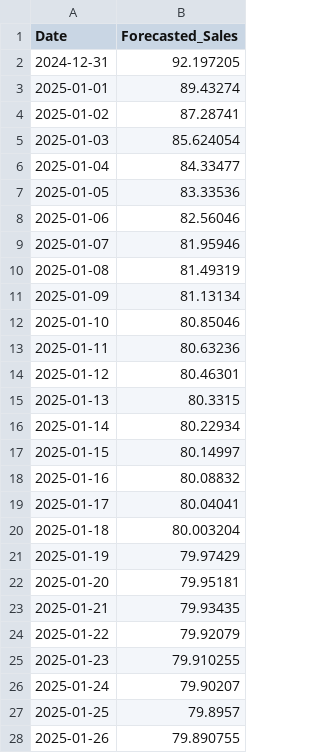
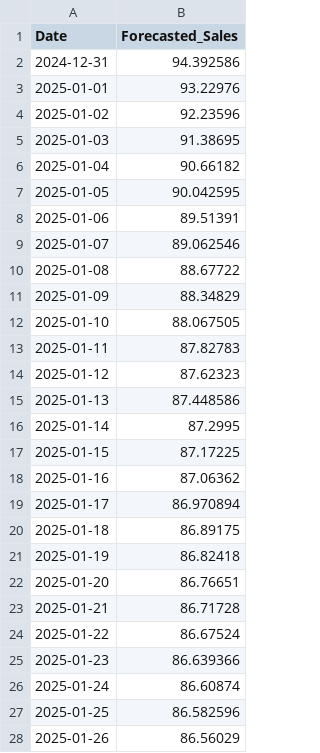
Before and after one commit to bappaditya-github/Sales-Forecasting-using-ARIMA-Prophet-and-LSTM, a CSV file: src/results/lstm_forecast.csv, drawn as a sheet; only a part is shown; the diff covers the shown part only.

```diff
--- a/src/results/lstm_forecast.csv
+++ b/src/results/lstm_forecast.csv
@@ -1,28 +1,28 @@
 Date,Forecasted_Sales
-2024-12-31,92.197205
-2025-01-01,89.43274
-2025-01-02,87.28741
-2025-01-03,85.624054
-2025-01-04,84.33477
-2025-01-05,83.33536
-2025-01-06,82.56046
-2025-01-07,81.95946
-2025-01-08,81.49319
-2025-01-09,81.13134
-2025-01-10,80.85046
-2025-01-11,80.63236
-2025-01-12,80.46301
-2025-01-13,80.3315
-2025-01-14,80.22934
-2025-01-15,80.14997
-2025-01-16,80.08832
-2025-01-17,80.04041
-2025-01-18,80.003204
-2025-01-19,79.97429
-2025-01-20,79.95181
-2025-01-21,79.93435
-2025-01-22,79.92079
-2025-01-23,79.910255
-2025-01-24,79.90207
-2025-01-25,79.8957
-2025-01-26,79.890755
+2024-12-31,94.392586
+2025-01-01,93.22976
+2025-01-02,92.23596
+2025-01-03,91.38695
+2025-01-04,90.66182
+2025-01-05,90.042595
+2025-01-06,89.51391
+2025-01-07,89.062546
+2025-01-08,88.67722
+2025-01-09,88.34829
+2025-01-10,88.067505
+2025-01-11,87.82783
+2025-01-12,87.62323
+2025-01-13,87.448586
+2025-01-14,87.2995
+2025-01-15,87.17225
+2025-01-16,87.06362
+2025-01-17,86.970894
+2025-01-18,86.89175
+2025-01-19,86.82418
+2025-01-20,86.76651
+2025-01-21,86.71728
+2025-01-22,86.67524
+2025-01-23,86.639366
+2025-01-24,86.60874
+2025-01-25,86.582596
+2025-01-26,86.56029
```
Also changed, not shown: 3 edited cells elsewhere in this file, 18 other files.
